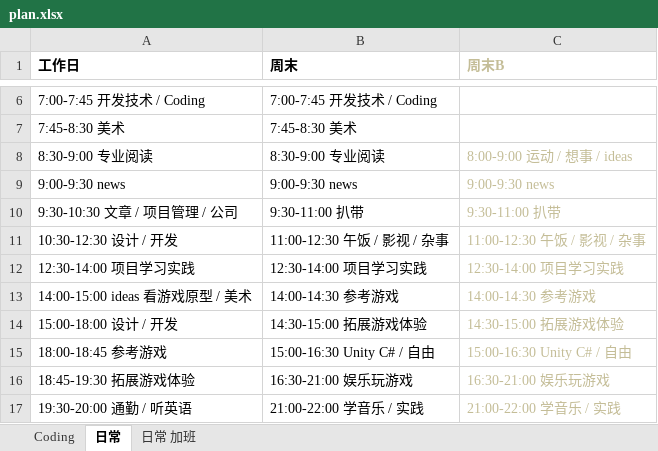
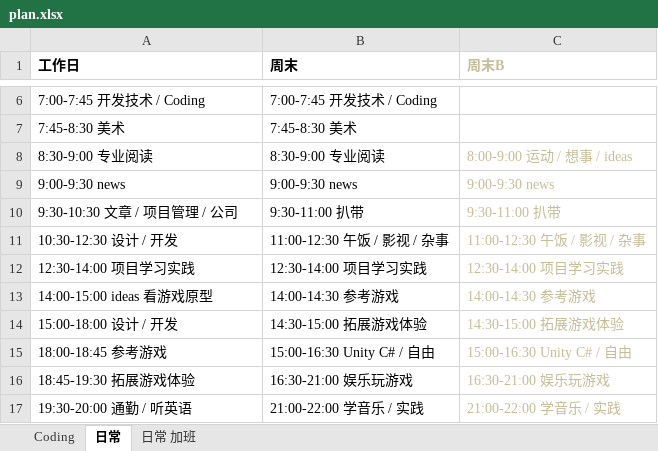
Before and after one commit to Gaolbirdy/Lab, an Excel workbook: plan.xlsx, sheet 日常, drawn as a sheet; only a part is shown, gaps mark what is left out; values as stored, in another font and other column widths than the file's, no borders; the diff names each change by its address in the sheet, - before the commit and + after, or states it on an @@ line.

Commit message:
commit

```diff
--- a/plan.xlsx (sheet 日常)
+++ b/plan.xlsx (sheet 日常)
-A13 (工作日): 14:00-15:00 ideas 看游戏原型 / 美术
+A13 (工作日): 14:00-15:00 ideas 看游戏原型
```
Also changed, not shown: sheet 日常 加班.
